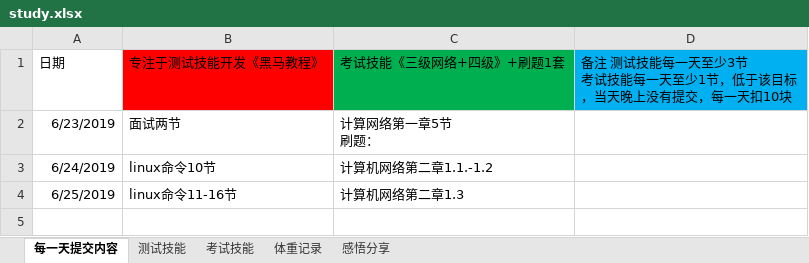
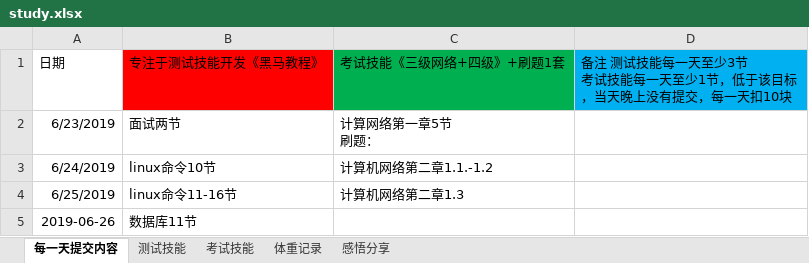
Before and after one commit to yhytest/test, an Excel workbook: study.xlsx, sheet 每一天提交内容, drawn as a sheet; values as stored, in another font and other column widths than the file's, no borders; the diff names each change by its address in the sheet, - before the commit and + after, or states it on an @@ line.

```diff
--- a/study.xlsx (sheet 每一天提交内容)
+++ b/study.xlsx (sheet 每一天提交内容)
+row 5: 2019-06-26 | 数据库11节
```
Also changed, not shown: sheet 测试技能.
